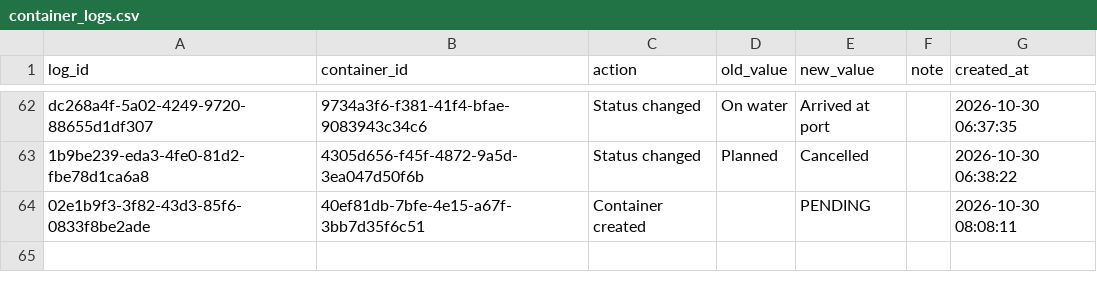
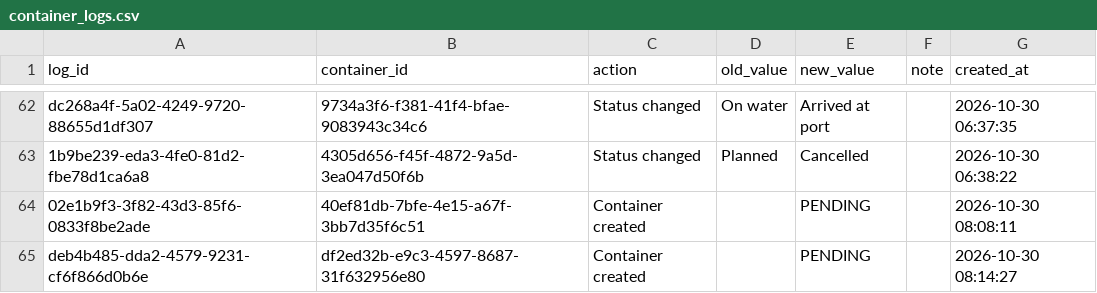
Before and after one commit to Pdvgpc/Container-Tracker-GPC, a CSV file: data/container_logs.csv, drawn as a sheet; only a part is shown, gaps mark what is left out; the diff names each change by its address in the sheet, - before the commit and + after, or states it on an @@ line.

Commit message:
Update container logs

```diff
--- a/data/container_logs.csv
+++ b/data/container_logs.csv
+row 65: deb4b485-dda2-4579-9231-cf6f866d0b6e | df2ed32b-e9c3-4597-8687-31f632956e80 | Container created |  | PENDING |  | 2026-10-30 08:14:27
```
